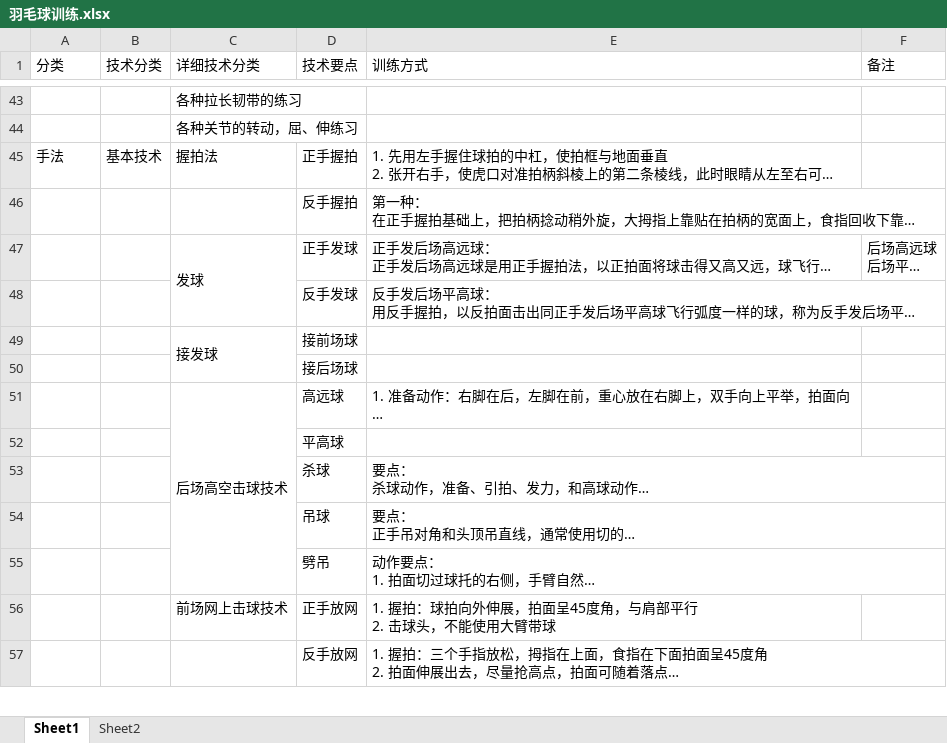
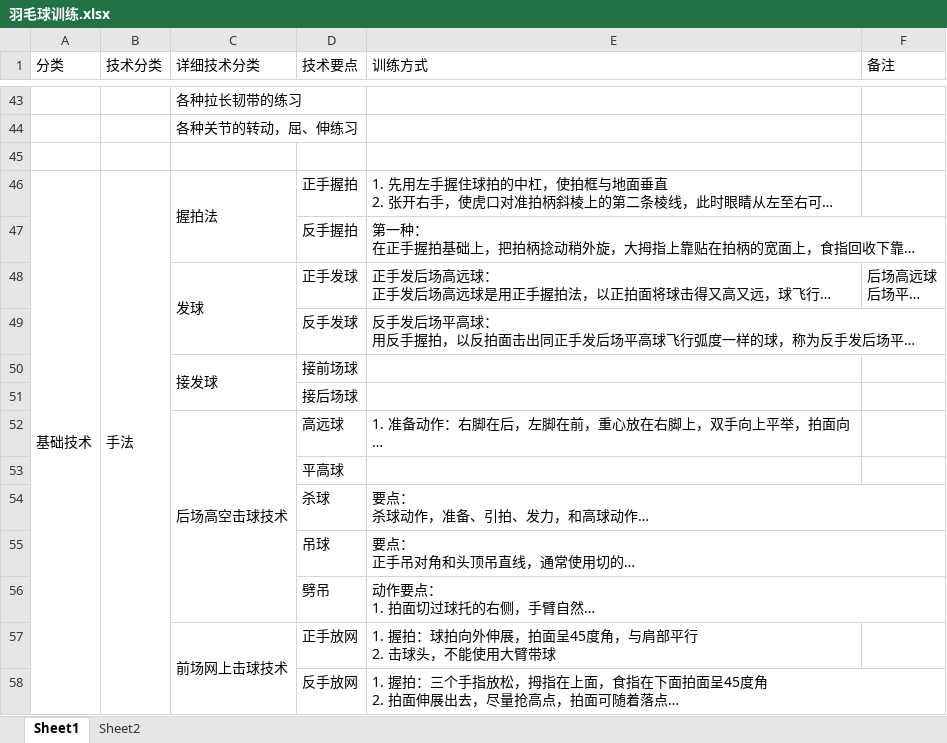
Before and after one commit to lzl370515231/study, an Excel workbook: 业余爱好/羽毛球训练.xlsx, sheet Sheet1, drawn as a sheet; only a part is shown, gaps mark what is left out; long unchanged cells end in …; values as stored, in another font and other column widths than the file's, no cell formats; addresses are those after the commit; the diff covers the shown part only; the diff names each change by its address in the sheet, - before the commit and + after, or states it on an @@ line.

```diff
--- a/业余爱好/羽毛球训练.xlsx (sheet Sheet1)
+++ b/业余爱好/羽毛球训练.xlsx (sheet Sheet1)
+row 45: (empty)
-A46 (分类): 手法
+A46 (分类): 基础技术
+A46:A97 merged
-B46 (技术分类): 基本技术
+B46 (技术分类): 手法
+B46:B76 merged
+C46:C47 merged
+C57:C64 merged
```
Also changed, not shown: 61 added rows, 1 edited cell and merged cells elsewhere in this sheet, sheet Sheet2, cell formats, 技术要点及计划.xlsx, 24 other files.
